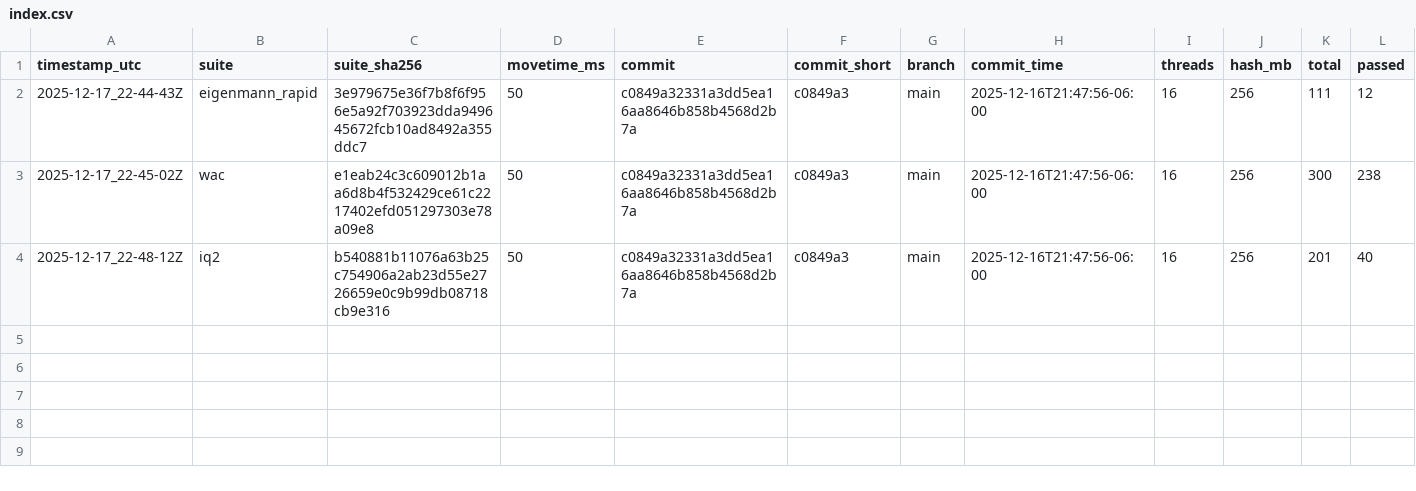
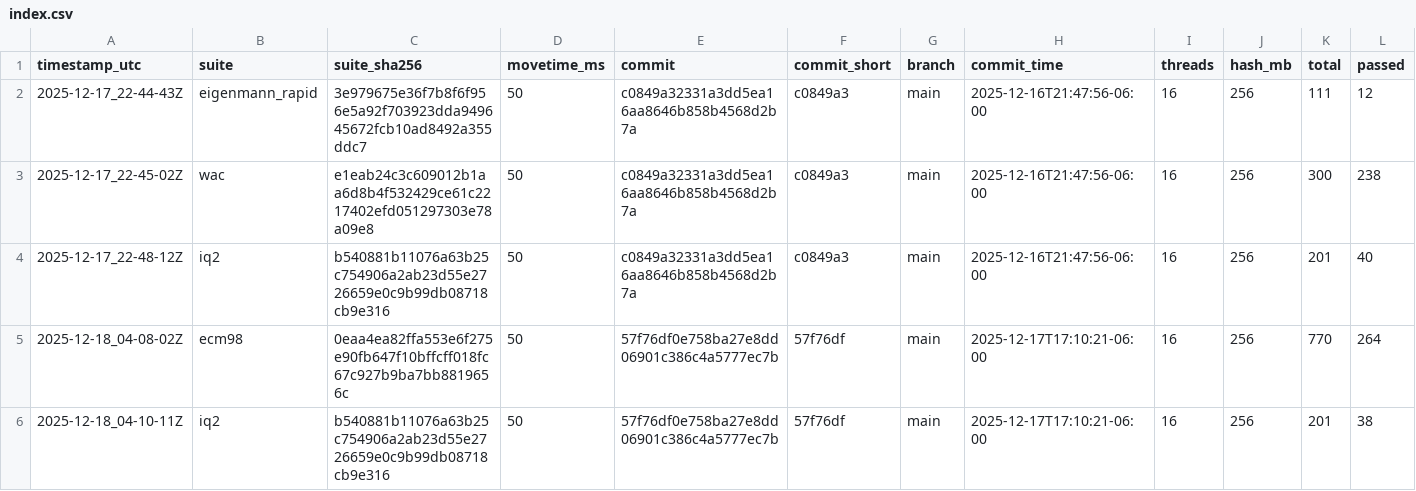
Before and after one commit to AdamNeufeld02/UCIChessEngine, a CSV file: tools/uci_eval/results/index.csv, drawn as a sheet; only a part is shown; rows hold the shown columns only; the diff names each change by its address in the sheet, - before the commit and + after, or states it on an @@ line.

Commit message:
More eval suites

```diff
--- a/tools/uci_eval/results/index.csv
+++ b/tools/uci_eval/results/index.csv
+row 5: 2025-12-18_04-08-02Z | ecm98 | 0eaa4ea82ffa553e6f275e90fb647f10bffcff018fc67c927b9ba7bb8819656c | 50 | 57f76df0e758ba27e8dd06901c386c4a5777ec7b | 57f76df | main | 2025-12-17T17:10:21-06:00 | 16 | 256 | 770 | 264
+row 6: 2025-12-18_04-10-11Z | iq2 | b540881b11076a63b25c754906a2ab23d55e2726659e0c9b99db08718cb9e316 | 50 | 57f76df0e758ba27e8dd06901c386c4a5777ec7b | 57f76df | main | 2025-12-17T17:10:21-06:00 | 16 | 256 | 201 | 38
```
Also changed, not shown: 5 other files.
